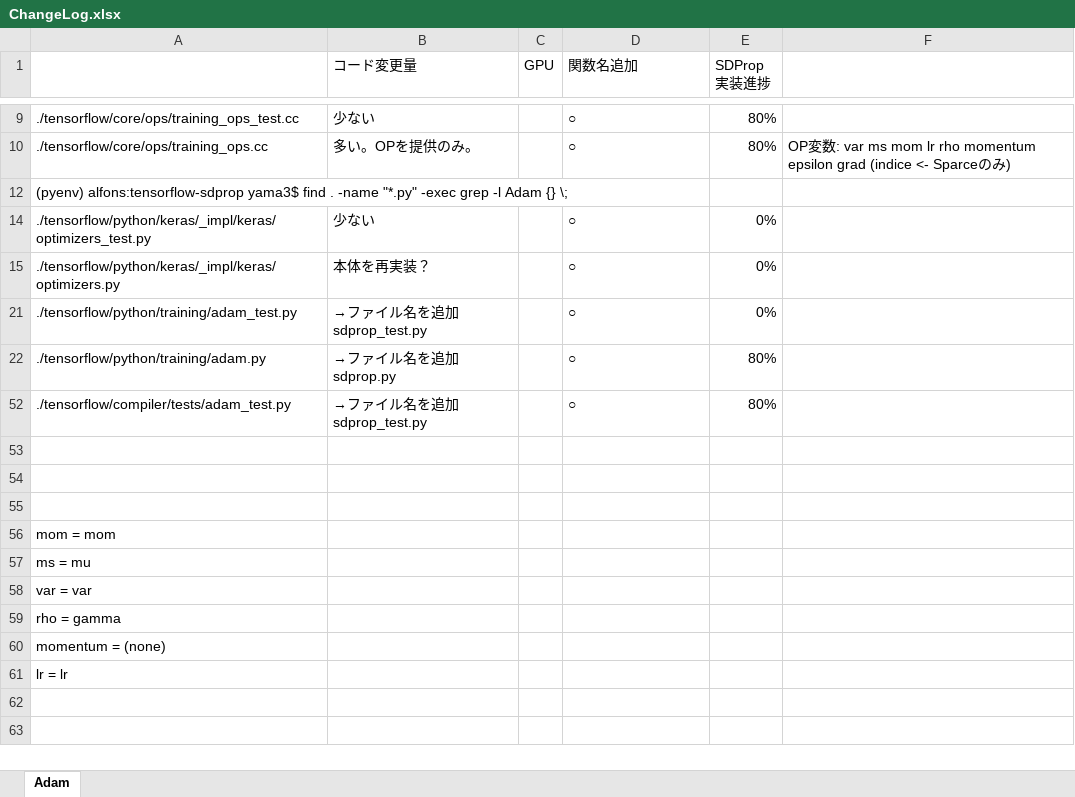
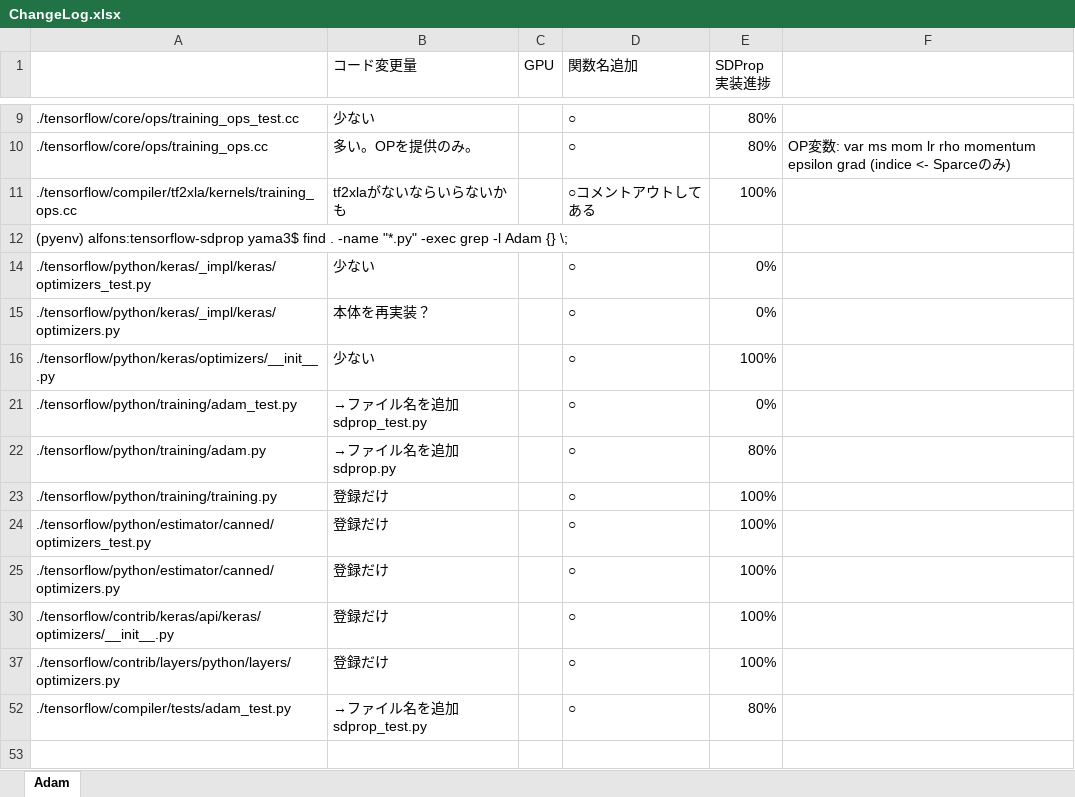
Before and after one commit to ym3k/tensorflow-sdprop, an Excel workbook: ChangeLog.xlsx, sheet Adam, drawn as a sheet; only a part is shown, gaps mark what is left out; the shorter side is filled out with more unchanged rows; values as stored, in another font and other column widths than the file's, no borders; the diff names each change by its address in the sheet, - before the commit and + after, or states it on an @@ line.

Commit message:
SDProp implimentation v.0.1 (error fixed)

```diff
--- a/ChangeLog.xlsx (sheet Adam)
+++ b/ChangeLog.xlsx (sheet Adam)
@@ row 11 unhidden: ./tensorflow/compiler/tf2xla/kernels/training_ops.cc | tf2xlaがないならいらないかも |  | ○コメントアウトしてある | 100% @@
@@ row 16 unhidden: ./tensorflow/python/keras/optimizers/__init__.py | 少ない |  | ○ | 100% @@
@@ row 23 unhidden: ./tensorflow/python/training/training.py | 登録だけ |  | ○ | 100% @@
@@ row 24 unhidden: ./tensorflow/python/estimator/canned/optimizers_test.py | 登録だけ |  | ○ | 100% @@
@@ row 25 unhidden: ./tensorflow/python/estimator/canned/optimizers.py | 登録だけ |  | ○ | 100% @@
@@ row 30 unhidden: ./tensorflow/contrib/keras/api/keras/optimizers/__init__.py | 登録だけ |  | ○ | 100% @@
@@ row 37 unhidden: ./tensorflow/contrib/layers/python/layers/optimizers.py | 登録だけ |  | ○ | 100% @@
```
Also changed, not shown: 5 other files.
